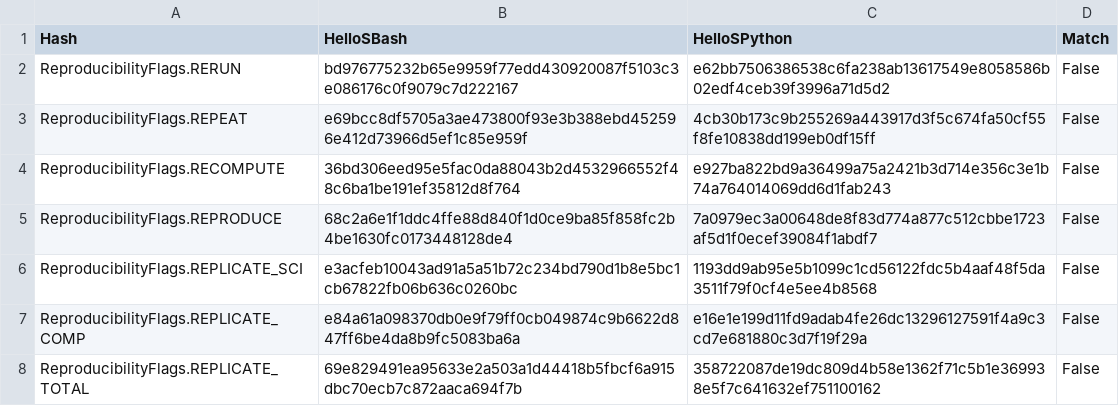
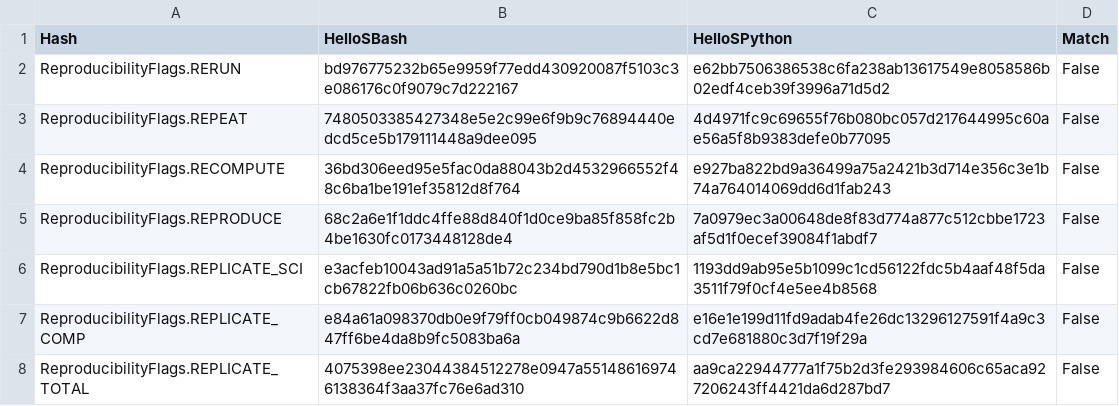
Before and after one commit to pritchardn/windlass, a CSV file: Experiments/EX2HelloWorld/ubu/out.csv, drawn as a sheet.

```diff
--- a/Experiments/EX2HelloWorld/ubu/out.csv
+++ b/Experiments/EX2HelloWorld/ubu/out.csv
@@ -2,3 +2,3 @@ Hash,HelloSBash,HelloSPython,Match
 ReproducibilityFlags.RERUN,bd976775232b65e9959f77edd430920087f5103c3e086176c0f9079c7d222167,e62bb7506386538c6fa238ab13617549e8058586b02edf4ceb39f3996a71d5d2,False
-ReproducibilityFlags.REPEAT,e69bcc8df5705a3ae473800f93e3b388ebd452596e412d73966d5ef1c85e959f,4cb30b173c9b255269a443917d3f5c674fa50cf55f8fe10838dd199eb0df15ff,False
+ReproducibilityFlags.REPEAT,7480503385427348e5e2c99e6f9b9c76894440edcd5ce5b179111448a9dee095,4d4971fc9c69655f76b080bc057d217644995c60ae56a5f8b9383defe0b77095,False
 ReproducibilityFlags.RECOMPUTE,36bd306eed95e5fac0da88043b2d4532966552f48c6ba1be191ef35812d8f764,e927ba822bd9a36499a75a2421b3d714e356c3e1b74a764014069dd6d1fab243,False
@@ -7,2 +7,2 @@ ReproducibilityFlags.REPLICATE_SCI,e3acfeb10043ad91a5a51b72c234bd790d1b8e5bc1cb6
 ReproducibilityFlags.REPLICATE_COMP,e84a61a098370db0e9f79ff0cb049874c9b6622d847ff6be4da8b9fc5083ba6a,e16e1e199d11fd9adab4fe26dc13296127591f4a9c3cd7e681880c3d7f19f29a,False
-ReproducibilityFlags.REPLICATE_TOTAL,69e829491ea95633e2a503a1d44418b5fbcf6a915dbc70ecb7c872aaca694f7b,358722087de19dc809d4b58e1362f71c5b1e369938e5f7c641632ef751100162,False
+ReproducibilityFlags.REPLICATE_TOTAL,4075398ee23044384512278e0947a551486169746138364f3aa37fc76e6ad310,aa9ca22944777a1f75b2d3fe293984606c65aca927206243ff4421da6d287bd7,False
```
Also changed, not shown: Experiments/EX1HelloWorld/ubu/out.csv, Experiments/EX3HelloWorld/ubu/out.csv, 1 other file.
